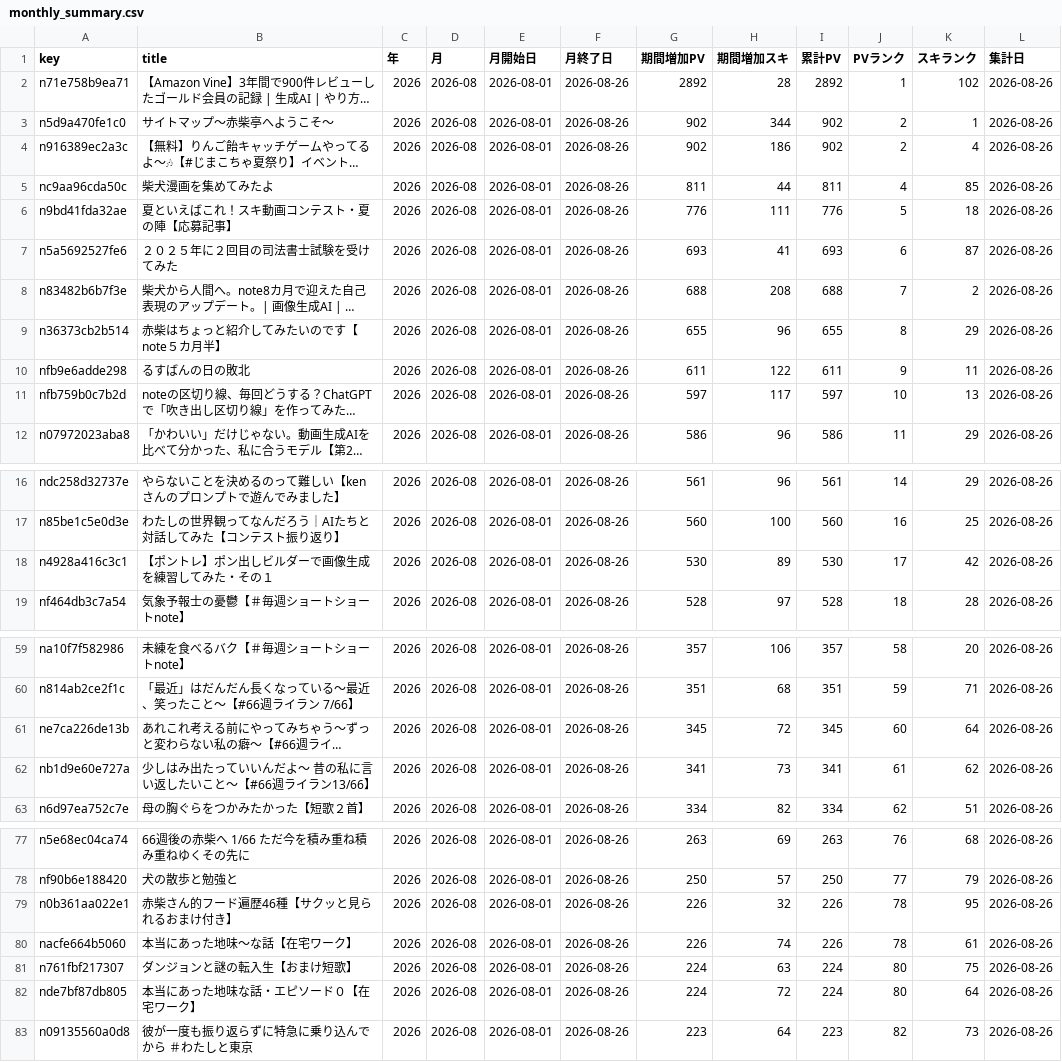
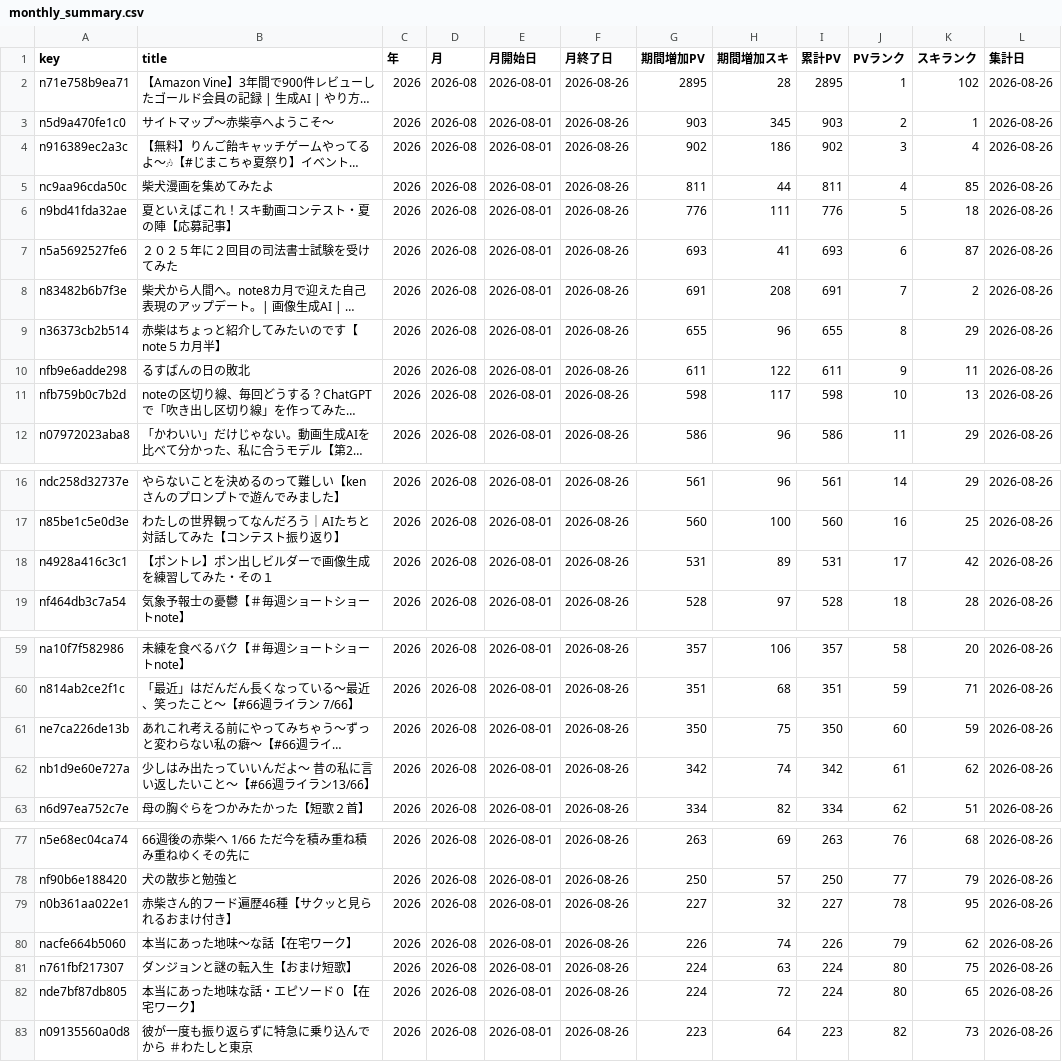
Before and after one commit to thinkingshiba0526-dot/note-stats-dashboard, a CSV file: data/monthly_summary.csv, drawn as a sheet; only a part is shown, gaps mark what is left out; long unchanged cells end in …; the diff covers the shown part only; the diff names each change by its address in the sheet, - before the commit and + after, or states it on an @@ line.

```diff
--- a/data/monthly_summary.csv
+++ b/data/monthly_summary.csv
-G2 (期間増加PV): 2892
+G2 (期間増加PV): 2895
-I2 (累計PV): 2892
+I2 (累計PV): 2895
-G3 (期間増加PV): 902
+G3 (期間増加PV): 903
-H3 (期間増加スキ): 344
+H3 (期間増加スキ): 345
-I3 (累計PV): 902
+I3 (累計PV): 903
-J4 (PVランク): 2
+J4 (PVランク): 3
-G8 (期間増加PV): 688
+G8 (期間増加PV): 691
-I8 (累計PV): 688
+I8 (累計PV): 691
-G11 (期間増加PV): 597
+G11 (期間増加PV): 598
-I11 (累計PV): 597
+I11 (累計PV): 598
-G18 (期間増加PV): 530
+G18 (期間増加PV): 531
-I18 (累計PV): 530
+I18 (累計PV): 531
-G61 (期間増加PV): 345
+G61 (期間増加PV): 350
-H61 (期間増加スキ): 72
+H61 (期間増加スキ): 75
-I61 (累計PV): 345
+I61 (累計PV): 350
-K61 (スキランク): 64
+K61 (スキランク): 59
-G62 (期間増加PV): 341
+G62 (期間増加PV): 342
-H62 (期間増加スキ): 73
+H62 (期間増加スキ): 74
-I62 (累計PV): 341
+I62 (累計PV): 342
-G79 (期間増加PV): 226
+G79 (期間増加PV): 227
-I79 (累計PV): 226
+I79 (累計PV): 227
-J80 (PVランク): 78
+J80 (PVランク): 79
-K80 (スキランク): 61
+K80 (スキランク): 62
-K82 (スキランク): 64
+K82 (スキランク): 65
```
Also changed, not shown: 1 edited cell elsewhere in this file, data/daily_summary.csv, 6 other files.
